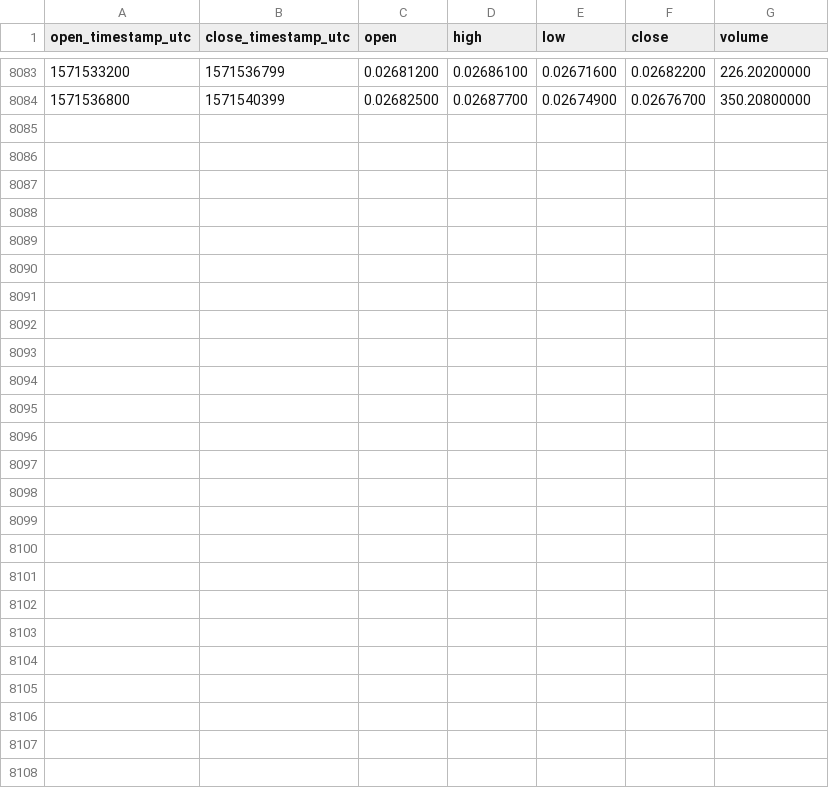
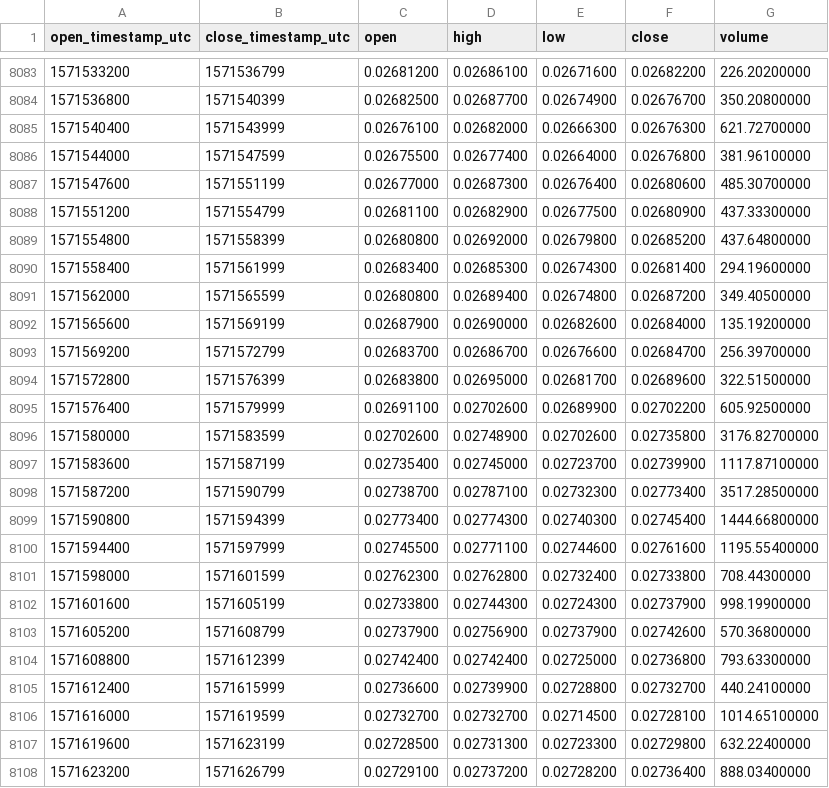
Before and after one commit to cryptobigbro/binance-BCHABCBTC, a CSV file: binance-BCHABCBTC-1h.csv, drawn as a sheet; only a part is shown, gaps mark what is left out.

Commit message:
Update OHLCV data.

```diff
--- a/binance-BCHABCBTC-1h.csv
+++ b/binance-BCHABCBTC-1h.csv
@@ -8084 +8084,25 @@ open_timestamp_utc,close_timestamp_utc,open,high,low,close,volume
 1571536800,1571540399,0.02682500,0.02687700,0.02674900,0.02676700,350.20800000
+1571540400,1571543999,0.02676100,0.02682000,0.02666300,0.02676300,621.72700000
+1571544000,1571547599,0.02675500,0.02677400,0.02664000,0.02676800,381.96100000
+1571547600,1571551199,0.02677000,0.02687300,0.02676400,0.02680600,485.30700000
+1571551200,1571554799,0.02681100,0.02682900,0.02677500,0.02680900,437.33300000
+1571554800,1571558399,0.02680800,0.02692000,0.02679800,0.02685200,437.64800000
+1571558400,1571561999,0.02683400,0.02685300,0.02674300,0.02681400,294.19600000
+1571562000,1571565599,0.02680800,0.02689400,0.02674800,0.02687200,349.40500000
+1571565600,1571569199,0.02687900,0.02690000,0.02682600,0.02684000,135.19200000
+1571569200,1571572799,0.02683700,0.02686700,0.02676600,0.02684700,256.39700000
+1571572800,1571576399,0.02683800,0.02695000,0.02681700,0.02689600,322.51500000
+1571576400,1571579999,0.02691100,0.02702600,0.02689900,0.02702200,605.92500000
+1571580000,1571583599,0.02702600,0.02748900,0.02702600,0.02735800,3176.82700000
+1571583600,1571587199,0.02735400,0.02745000,0.02723700,0.02739900,1117.87100000
+1571587200,1571590799,0.02738700,0.02787100,0.02732300,0.02773400,3517.28500000
+1571590800,1571594399,0.02773400,0.02774300,0.02740300,0.02745400,1444.66800000
+1571594400,1571597999,0.02745500,0.02771100,0.02744600,0.02761600,1195.55400000
+1571598000,1571601599,0.02762300,0.02762800,0.02732400,0.02733800,708.44300000
+1571601600,1571605199,0.02733800,0.02744300,0.02724300,0.02737900,998.19900000
+1571605200,1571608799,0.02737900,0.02756900,0.02737900,0.02742600,570.36800000
+1571608800,1571612399,0.02742400,0.02742400,0.02725000,0.02736800,793.63300000
+1571612400,1571615999,0.02736600,0.02739900,0.02728800,0.02732700,440.24100000
+1571616000,1571619599,0.02732700,0.02732700,0.02714500,0.02728100,1014.65100000
+1571619600,1571623199,0.02728500,0.02731300,0.02723300,0.02729800,632.22400000
+1571623200,1571626799,0.02729100,0.02737200,0.02728200,0.02736400,888.03400000
```
Also changed, not shown: binance-BCHABCBTC-1d.csv.
